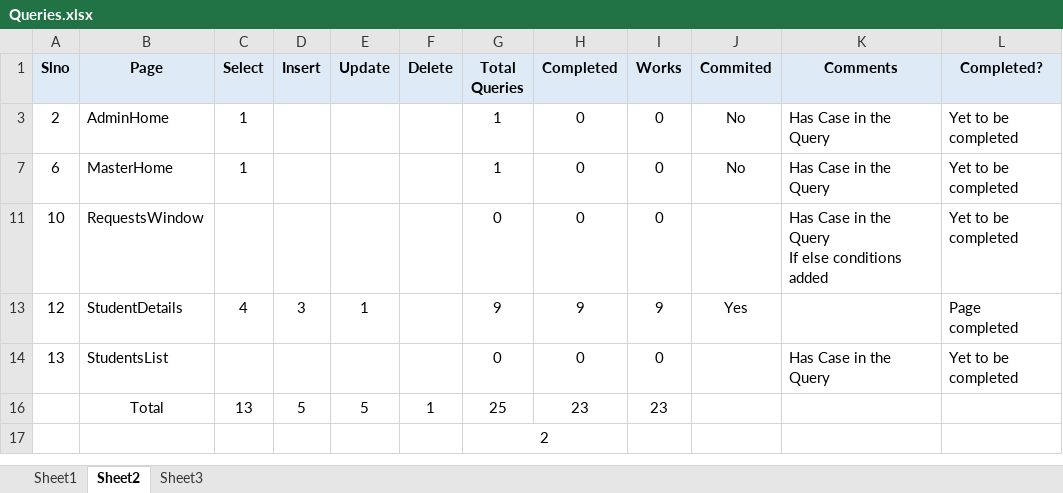
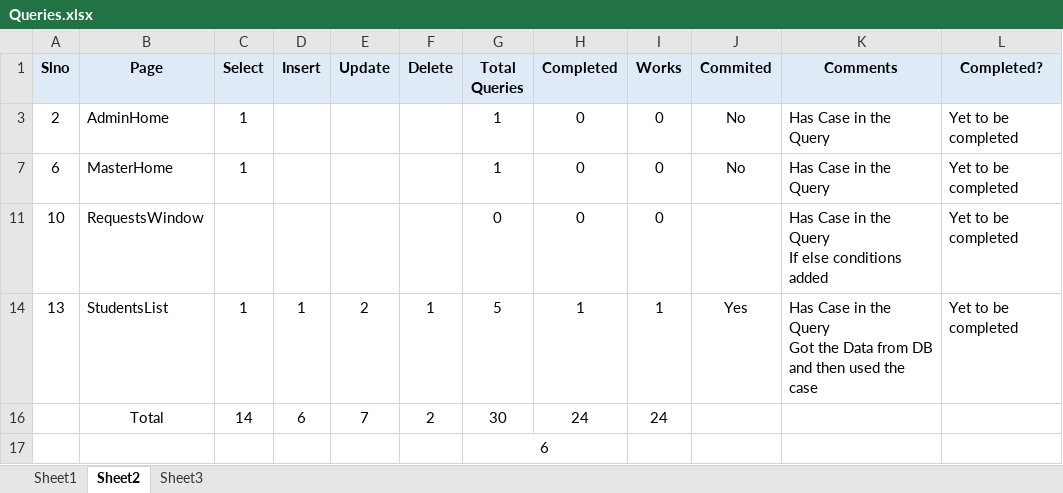
Before and after one commit to SandeepGunaMK/Zenskar_MAMS, an Excel workbook: Zenskar_MAMS/Helpers/Queries.xlsx, sheet Sheet2, drawn as a sheet; values as stored, in another font and other column widths than the file's, no borders; removed rows and columns are numbered as before the commit, all else as after; ↵ is a line break in a cell; the diff names each change by its address in the sheet, - before the commit and + after, or states it on an @@ line.

Commit message:
StudentsList Case Query Update

```diff
--- a/Zenskar_MAMS/Helpers/Queries.xlsx (sheet Sheet2)
+++ b/Zenskar_MAMS/Helpers/Queries.xlsx (sheet Sheet2)
@@ row 13 hidden: 12 | StudentDetails | 4 | 3 | 1 |  | 9 | 9 | 9 | Yes |  | Page completed @@
-C14 (Select): (empty)
+C14 (Select): 1
-D14 (Insert): (empty)
+D14 (Insert): 1
-E14 (Update): (empty)
+E14 (Update): 2
-F14 (Delete): (empty)
+F14 (Delete): 1
-G14 (Total Queries): 0
+G14 (Total Queries): 5
-H14 (Completed): 0
+H14 (Completed): 1
-I14 (Works): 0
+I14 (Works): 1
-J14 (Commited): (empty)
+J14 (Commited): Yes
-K14 (Comments): Has Case in the Query
+K14 (Comments): Has Case in the Query ↵ Got the Data from DB and then used the case
-row 16:  | Total | 13 | 5 | 5 | 1 | 25 | 23 | 23
+row 16:  | Total | 14 | 6 | 7 | 2 | 30 | 24 | 24
-G17 (Total Queries): 2
+G17 (Total Queries): 6
```
Also changed, not shown: 1 other file.
